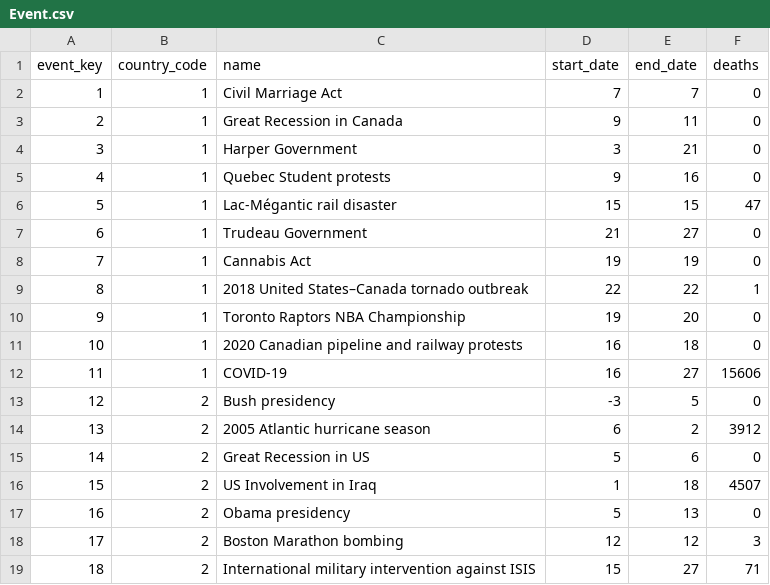
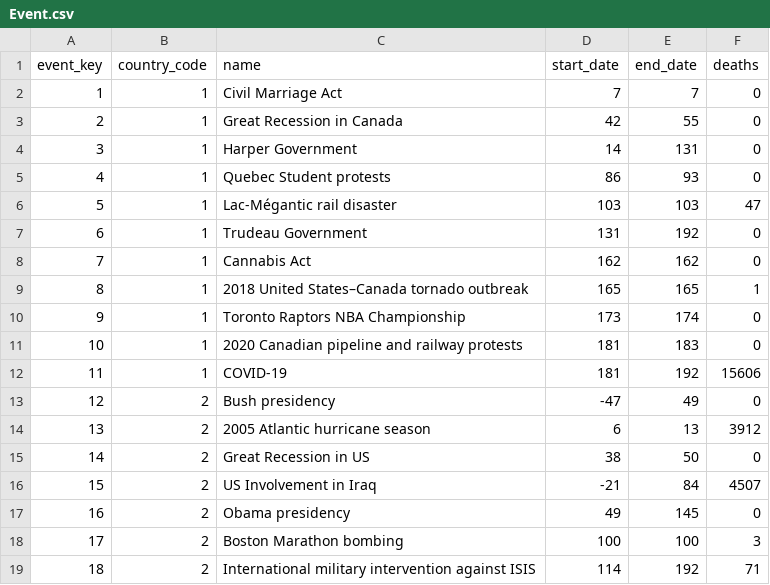
Before and after one commit to aMahanna/wb-hnp, a CSV file: csv/tables/stage/Event.csv, drawn as a sheet; only a part is shown; the diff covers the shown part only.

```diff
--- a/csv/tables/stage/Event.csv
+++ b/csv/tables/stage/Event.csv
@@ -2,18 +2,18 @@ event_key,country_code,name,start_date,end_date,deaths
 1,1,Civil Marriage Act,7,7,0
-2,1,Great Recession in Canada,9,11,0
-3,1,Harper Government,3,21,0
-4,1,Quebec Student protests,9,16,0
-5,1,Lac-Mégantic rail disaster,15,15,47
-6,1,Trudeau Government,21,27,0
-7,1,Cannabis Act,19,19,0
-8,1,2018 United States–Canada tornado outbreak,22,22,1
-9,1,Toronto Raptors NBA Championship,19,20,0
-10,1,2020 Canadian pipeline and railway protests,16,18,0
-11,1,COVID-19,16,27,15606
-12,2,Bush presidency,-3,5,0
-13,2,2005 Atlantic hurricane season,6,2,3912
-14,2,Great Recession in US,5,6,0
-15,2,US Involvement in Iraq,1,18,4507
-16,2,Obama presidency,5,13,0
-17,2,Boston Marathon bombing,12,12,3
-18,2,International military intervention against ISIS,15,27,71
+2,1,Great Recession in Canada,42,55,0
+3,1,Harper Government,14,131,0
+4,1,Quebec Student protests,86,93,0
+5,1,Lac-Mégantic rail disaster,103,103,47
+6,1,Trudeau Government,131,192,0
+7,1,Cannabis Act,162,162,0
+8,1,2018 United States–Canada tornado outbreak,165,165,1
+9,1,Toronto Raptors NBA Championship,173,174,0
+10,1,2020 Canadian pipeline and railway protests,181,183,0
+11,1,COVID-19,181,192,15606
+12,2,Bush presidency,-47,49,0
+13,2,2005 Atlantic hurricane season,6,13,3912
+14,2,Great Recession in US,38,50,0
+15,2,US Involvement in Iraq,-21,84,4507
+16,2,Obama presidency,49,145,0
+17,2,Boston Marathon bombing,100,100,3
+18,2,International military intervention against ISIS,114,192,71
```
Also changed, not shown: 145 edited cells elsewhere in this file, 2 other files.
